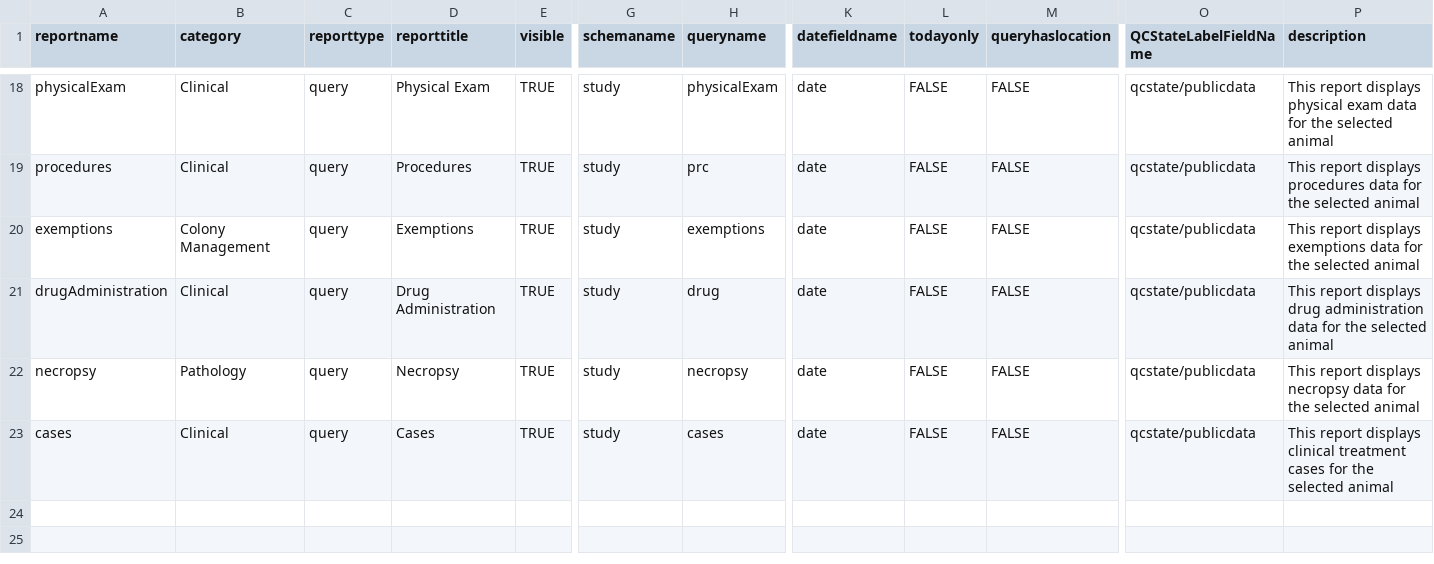
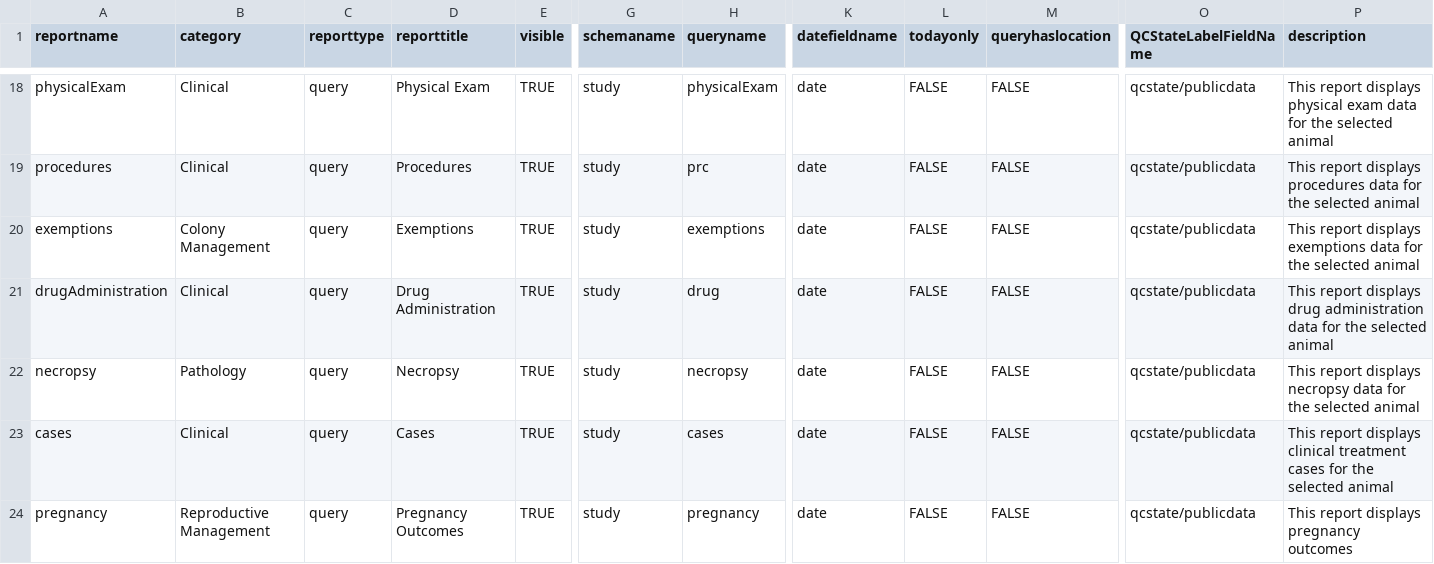
Before and after one commit to LabKey/nircEHRModules, a TSV file: nirc_ehr/resources/data/reports.tsv, drawn as a sheet; only a part is shown, gaps mark what is left out; rows hold the shown columns only; the diff names each change by its address in the sheet, - before the commit and + after, or states it on an @@ line.

Commit message:
Add pregnancy ETL and reports. Few fixes

```diff
--- a/nirc_ehr/resources/data/reports.tsv
+++ b/nirc_ehr/resources/data/reports.tsv
+row 24: pregnancy | Reproductive Management | query | Pregnancy Outcomes | TRUE | study | pregnancy | date | FALSE | FALSE | qcstate/publicdata | This report displays pregnancy outcomes
```
Also changed, not shown: 6 other files.
